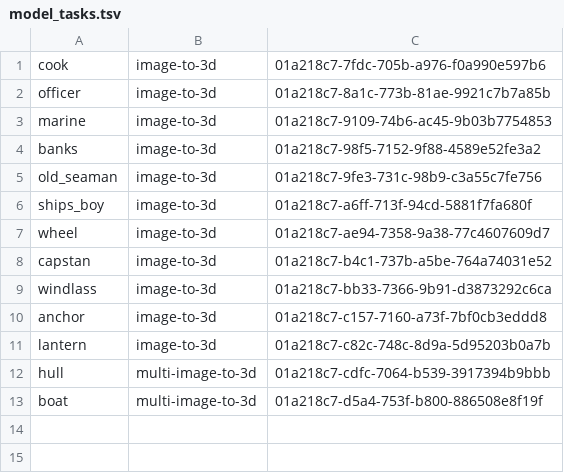
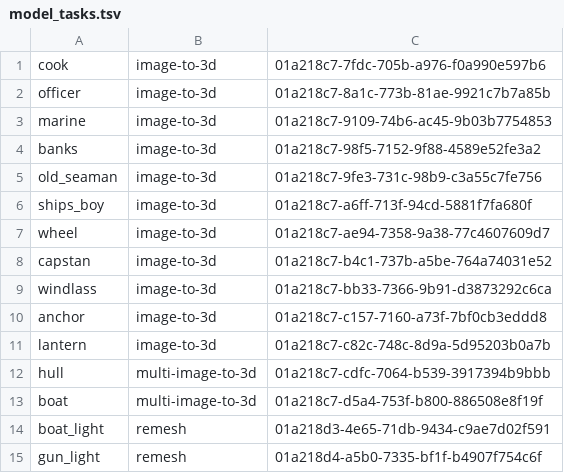
Before and after one commit to perkinscole/captain_cook, a TSV file: models/meshy_output/model_tasks.tsv, drawn as a sheet.

```diff
--- a/models/meshy_output/model_tasks.tsv
+++ b/models/meshy_output/model_tasks.tsv
@@ -13 +13,3 @@ hull	multi-image-to-3d	01a218c7-cdfc-7064-b539-3917394b9bbb
 boat	multi-image-to-3d	01a218c7-d5a4-753f-b800-886508e8f19f
+boat_light	remesh	01a218d3-4e65-71db-9434-c9ae7d02f591
+gun_light	remesh	01a218d4-a5b0-7335-bf1f-b4907f754c6f
```
Also changed, not shown: 10 other files.
